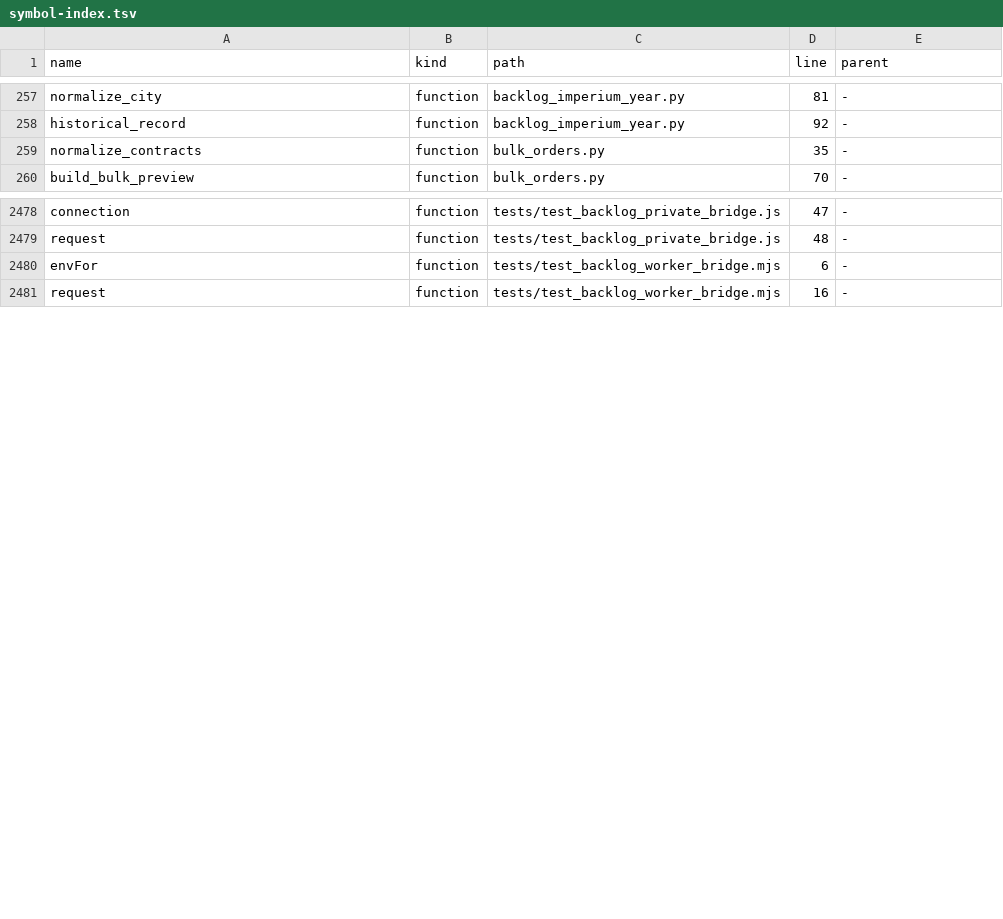
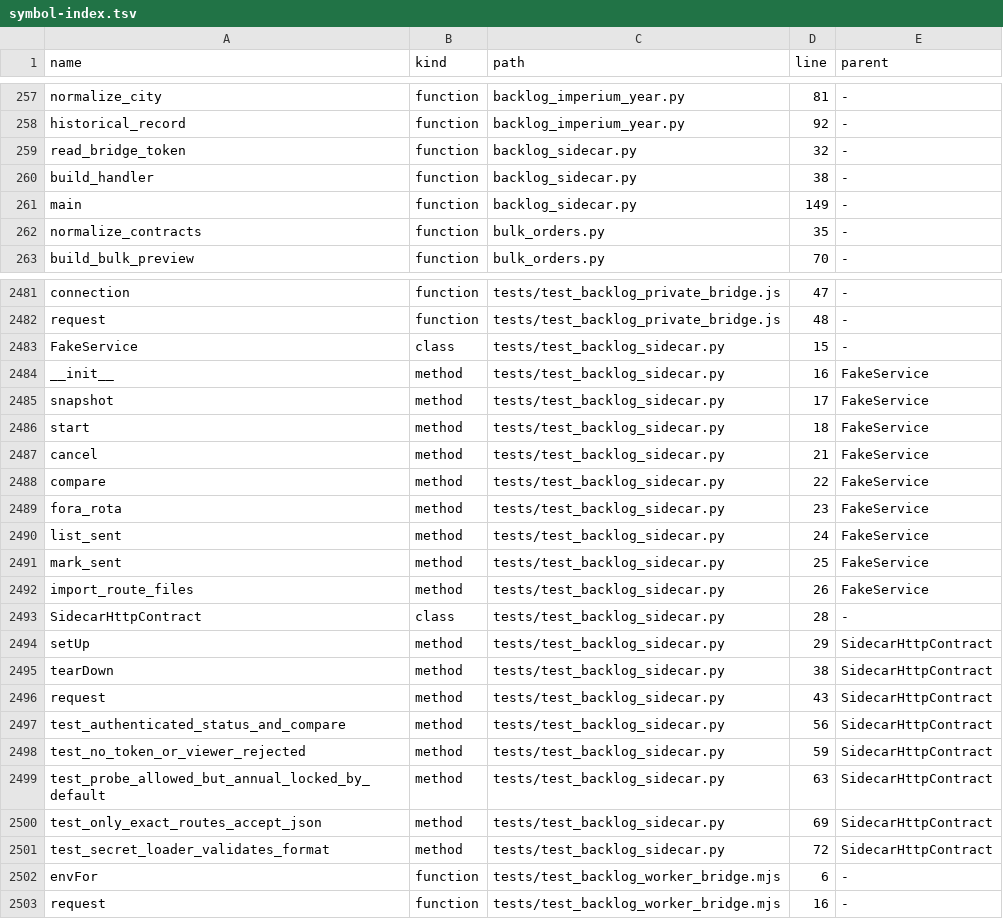
Before and after one commit to clarotechnet/dominium, a TSV file: .dominium/symbol-index.tsv, drawn as a sheet; only a part is shown, gaps mark what is left out.

Commit message:
feat(desc): isolated authenticated Backlog service on port 9342

```diff
--- a/.dominium/symbol-index.tsv
+++ b/.dominium/symbol-index.tsv
@@ -258,2 +258,5 @@ normalize_city	function	backlog_imperium_year.py	81	-
 historical_record	function	backlog_imperium_year.py	92	-
+read_bridge_token	function	backlog_sidecar.py	32	-
+build_handler	function	backlog_sidecar.py	38	-
+main	function	backlog_sidecar.py	149	-
 normalize_contracts	function	bulk_orders.py	35	-
@@ -2479,2 +2482,21 @@ connection	function	tests/test_backlog_private_bridge.js	47	-
 request	function	tests/test_backlog_private_bridge.js	48	-
+FakeService	class	tests/test_backlog_sidecar.py	15	-
+__init__	method	tests/test_backlog_sidecar.py	16	FakeService
+snapshot	method	tests/test_backlog_sidecar.py	17	FakeService
+start	method	tests/test_backlog_sidecar.py	18	FakeService
+cancel	method	tests/test_backlog_sidecar.py	21	FakeService
+compare	method	tests/test_backlog_sidecar.py	22	FakeService
+fora_rota	method	tests/test_backlog_sidecar.py	23	FakeService
+list_sent	method	tests/test_backlog_sidecar.py	24	FakeService
+mark_sent	method	tests/test_backlog_sidecar.py	25	FakeService
+import_route_files	method	tests/test_backlog_sidecar.py	26	FakeService
+SidecarHttpContract	class	tests/test_backlog_sidecar.py	28	-
+setUp	method	tests/test_backlog_sidecar.py	29	SidecarHttpContract
+tearDown	method	tests/test_backlog_sidecar.py	38	SidecarHttpContract
+request	method	tests/test_backlog_sidecar.py	43	SidecarHttpContract
+test_authenticated_status_and_compare	method	tests/test_backlog_sidecar.py	56	SidecarHttpContract
+test_no_token_or_viewer_rejected	method	tests/test_backlog_sidecar.py	59	SidecarHttpContract
+test_probe_allowed_but_annual_locked_by_default	method	tests/test_backlog_sidecar.py	63	SidecarHttpContract
+test_only_exact_routes_accept_json	method	tests/test_backlog_sidecar.py	69	SidecarHttpContract
+test_secret_loader_validates_format	method	tests/test_backlog_sidecar.py	72	SidecarHttpContract
 envFor	function	tests/test_backlog_worker_bridge.mjs	6	-
```
Also changed, not shown: .dominium/api-index.tsv, .dominium/dependency-index.tsv, 8 other files.
